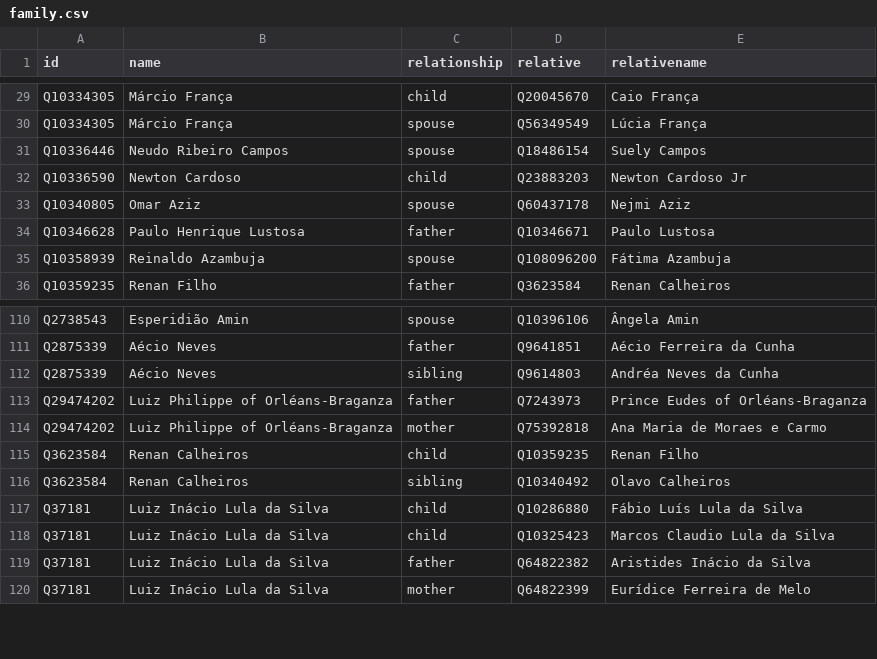
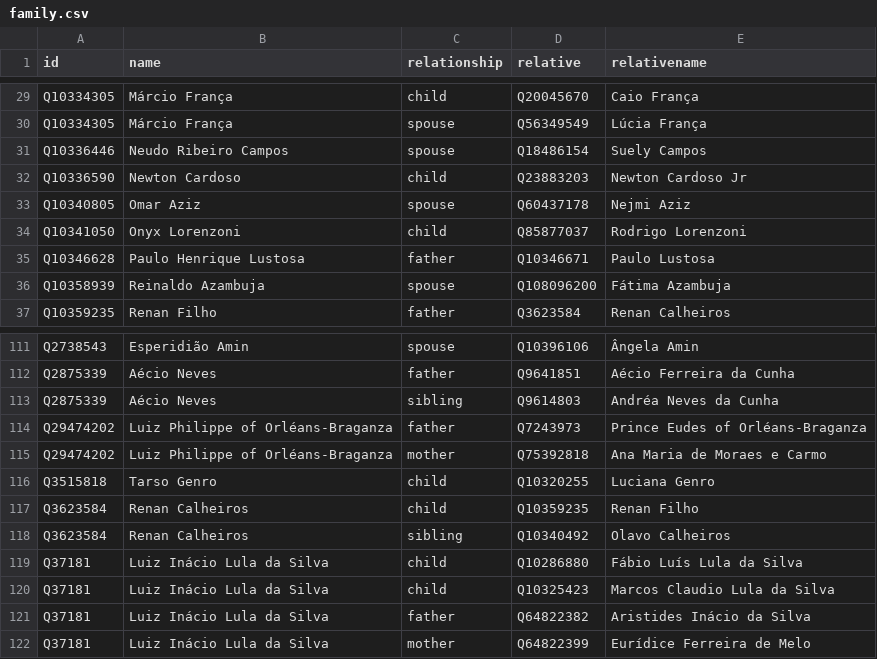
Before and after one commit to every-politician-scrapers/brazil-ministers, a CSV file: html/family.csv, drawn as a sheet; only a part is shown, gaps mark what is left out; the diff names each change by its address in the sheet, - before the commit and + after, or states it on an @@ line.

```diff
--- a/html/family.csv
+++ b/html/family.csv
+row 34: Q10341050 | Onyx Lorenzoni | child | Q85877037 | Rodrigo Lorenzoni
+row 116: Q3515818 | Tarso Genro | child | Q10320255 | Luciana Genro
```
Also changed, not shown: html/current.csv, html/holders21.csv, 2 other files.
